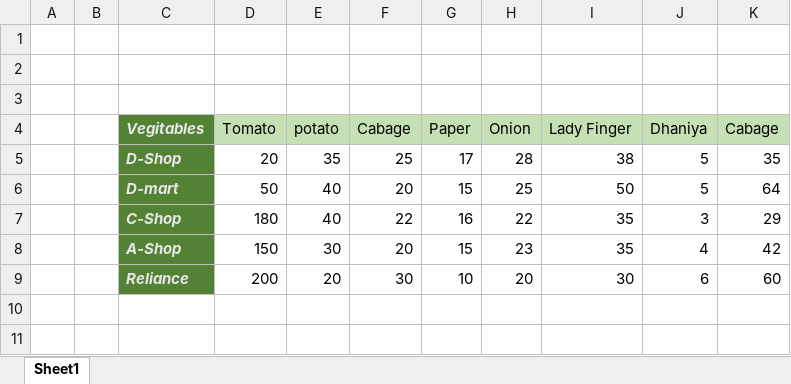
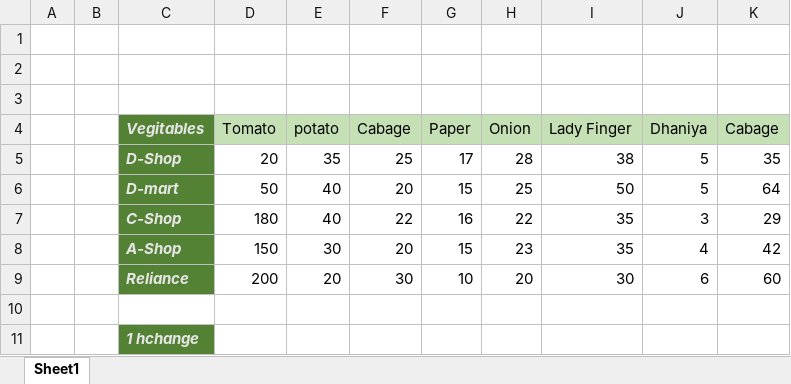
Before and after one commit to arcsagar/sort_filter, an Excel workbook: sort_filter.xlsx, sheet Sheet1, drawn as a sheet; values as stored, in another font and other column widths than the file's, no borders; the diff names each change by its address in the sheet, - before the commit and + after, or states it on an @@ line.

Commit message:
2nd commit

```diff
--- a/sort_filter.xlsx (sheet Sheet1)
+++ b/sort_filter.xlsx (sheet Sheet1)
+row 10: (empty)
+row 11:  |  | 1 hchange
```
